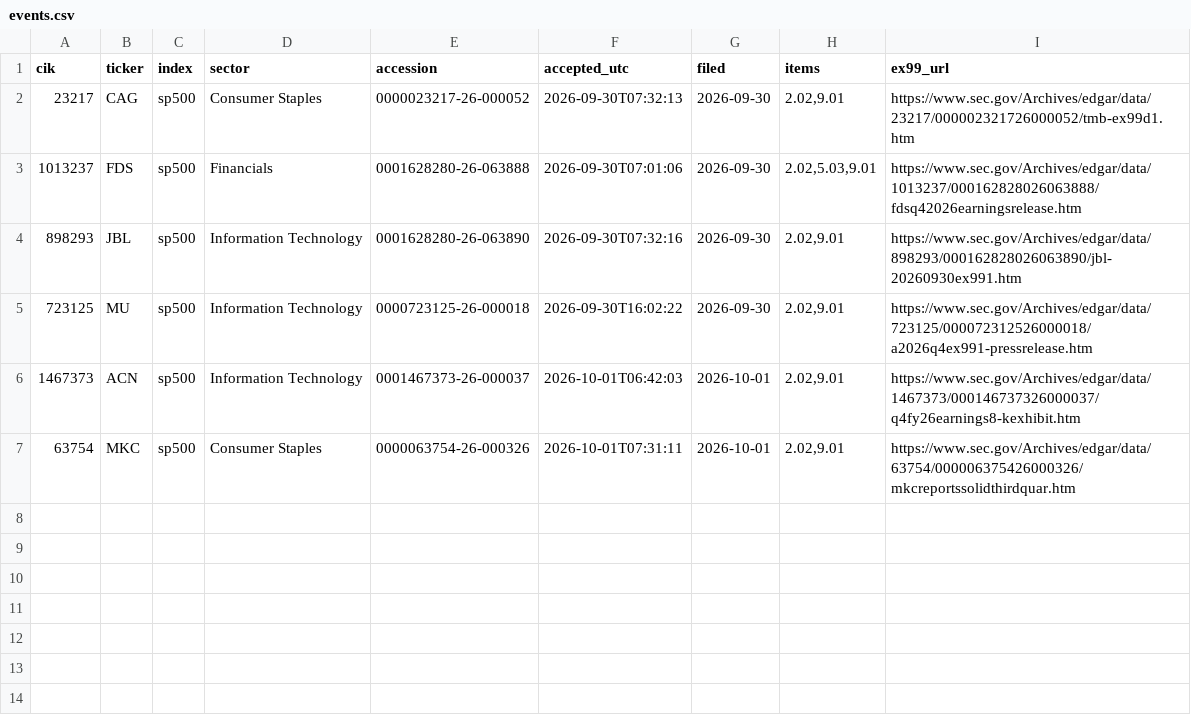
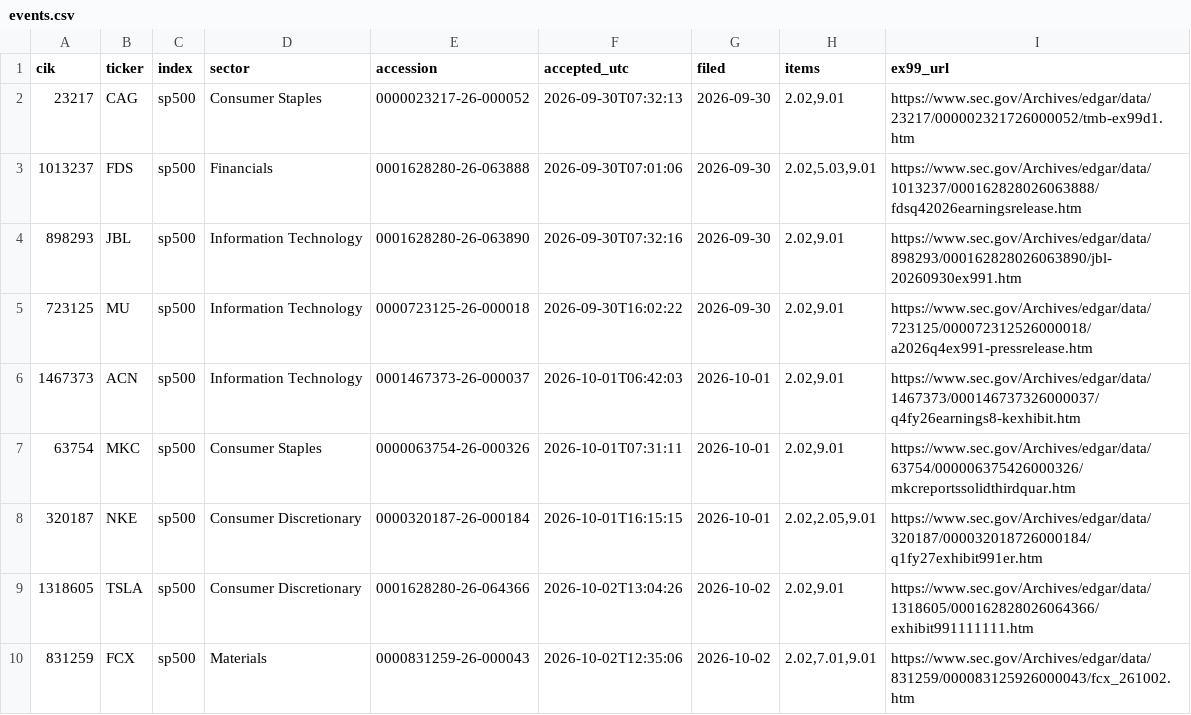
Before and after one commit to everett6/airp-local-5070, a CSV file: backend/results/forward/events/events.csv, drawn as a sheet; the diff names each change by its address in the sheet, - before the commit and + after, or states it on an @@ line.

Commit message:
autorun events 2026-10-02 21:47 UTC

```diff
--- a/backend/results/forward/events/events.csv
+++ b/backend/results/forward/events/events.csv
+row 8: 320187 | NKE | sp500 | Consumer Discretionary | 0000320187-26-000184 | 2026-10-01T16:15:15 | 2026-10-01 | 2.02,2.05,9.01 | https://www.sec.gov/Archives/edgar/data/320187/000032018726000184/q1fy27exhibit991er.htm
+row 9: 1318605 | TSLA | sp500 | Consumer Discretionary | 0001628280-26-064366 | 2026-10-02T13:04:26 | 2026-10-02 | 2.02,9.01 | https://www.sec.gov/Archives/edgar/data/1318605/000162828026064366/exhibit991111111.htm
+row 10: 831259 | FCX | sp500 | Materials | 0000831259-26-000043 | 2026-10-02T12:35:06 | 2026-10-02 | 2.02,7.01,9.01 | https://www.sec.gov/Archives/edgar/data/831259/000083125926000043/fcx_261002.htm
```
Also changed, not shown: backend/results/forward/events/events_new.csv, backend/results/forward/signals/live_features.csv, 33 other files.
